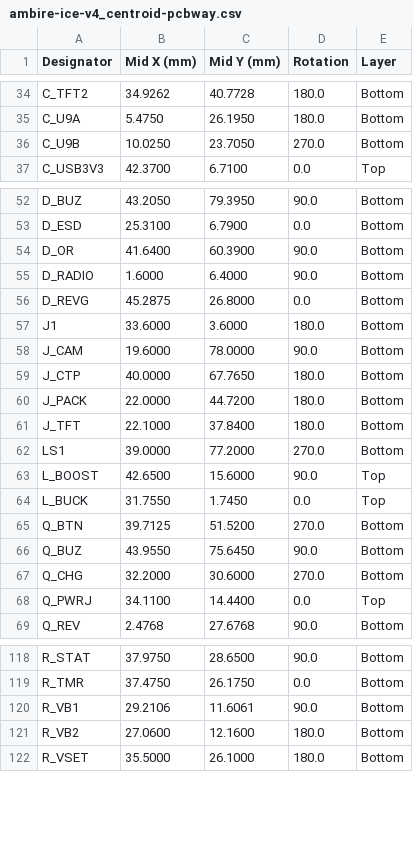
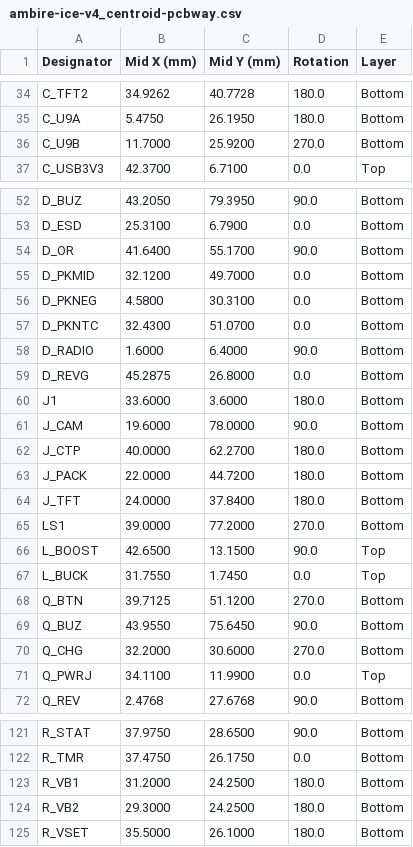
Before and after one commit to AmbireTech/ice, a CSV file: docs/v4/enclosure/files/ambire-ice-v4_centroid-pcbway.csv, drawn as a sheet; only a part is shown, gaps mark what is left out; the diff covers the shown part only.

```diff
--- a/docs/v4/enclosure/files/ambire-ice-v4_centroid-pcbway.csv
+++ b/docs/v4/enclosure/files/ambire-ice-v4_centroid-pcbway.csv
@@ -35,3 +35,3 @@ C_TFT2,34.9262,40.7728,180.0,Bottom
 C_U9A,5.4750,26.1950,180.0,Bottom
-C_U9B,10.0250,23.7050,270.0,Bottom
+C_U9B,11.7000,25.9200,270.0,Bottom
 C_USB3V3,42.3700,6.7100,0.0,Top
@@ -53,3 +53,6 @@ D_BUZ,43.2050,79.3950,90.0,Bottom
 D_ESD,25.3100,6.7900,0.0,Bottom
-D_OR,41.6400,60.3900,90.0,Bottom
+D_OR,41.6400,55.1700,90.0,Bottom
+D_PKMID,32.1200,49.7000,0.0,Bottom
+D_PKNEG,4.5800,30.3100,0.0,Bottom
+D_PKNTC,32.4300,51.0700,0.0,Bottom
 D_RADIO,1.6000,6.4000,90.0,Bottom
@@ -58,12 +61,12 @@ J1,33.6000,3.6000,180.0,Bottom
 J_CAM,19.6000,78.0000,90.0,Bottom
-J_CTP,40.0000,67.7650,180.0,Bottom
+J_CTP,40.0000,62.2700,180.0,Bottom
 J_PACK,22.0000,44.7200,180.0,Bottom
-J_TFT,22.1000,37.8400,180.0,Bottom
+J_TFT,24.0000,37.8400,180.0,Bottom
 LS1,39.0000,77.2000,270.0,Bottom
-L_BOOST,42.6500,15.6000,90.0,Top
+L_BOOST,42.6500,13.1500,90.0,Top
 L_BUCK,31.7550,1.7450,0.0,Top
-Q_BTN,39.7125,51.5200,270.0,Bottom
+Q_BTN,39.7125,51.1200,270.0,Bottom
 Q_BUZ,43.9550,75.6450,90.0,Bottom
 Q_CHG,32.2000,30.6000,270.0,Bottom
-Q_PWRJ,34.1100,14.4400,0.0,Top
+Q_PWRJ,34.1100,11.9900,0.0,Top
 Q_REV,2.4768,27.6768,90.0,Bottom
@@ -119,4 +122,4 @@ R_STAT,37.9750,28.6500,90.0,Bottom
 R_TMR,37.4750,26.1750,0.0,Bottom
-R_VB1,29.2106,11.6061,90.0,Bottom
-R_VB2,27.0600,12.1600,180.0,Bottom
+R_VB1,31.2000,24.2500,180.0,Bottom
+R_VB2,29.3000,24.2500,180.0,Bottom
 R_VSET,35.5000,26.1000,180.0,Bottom
```
Also changed, not shown: 35 edited cells elsewhere in this file, docs/v4/enclosure/files/ambire-ice-v4_bom-jlc.csv, docs/v4/enclosure/files/ambire-ice-v4_bom-pcbway.csv, 14 other files.
